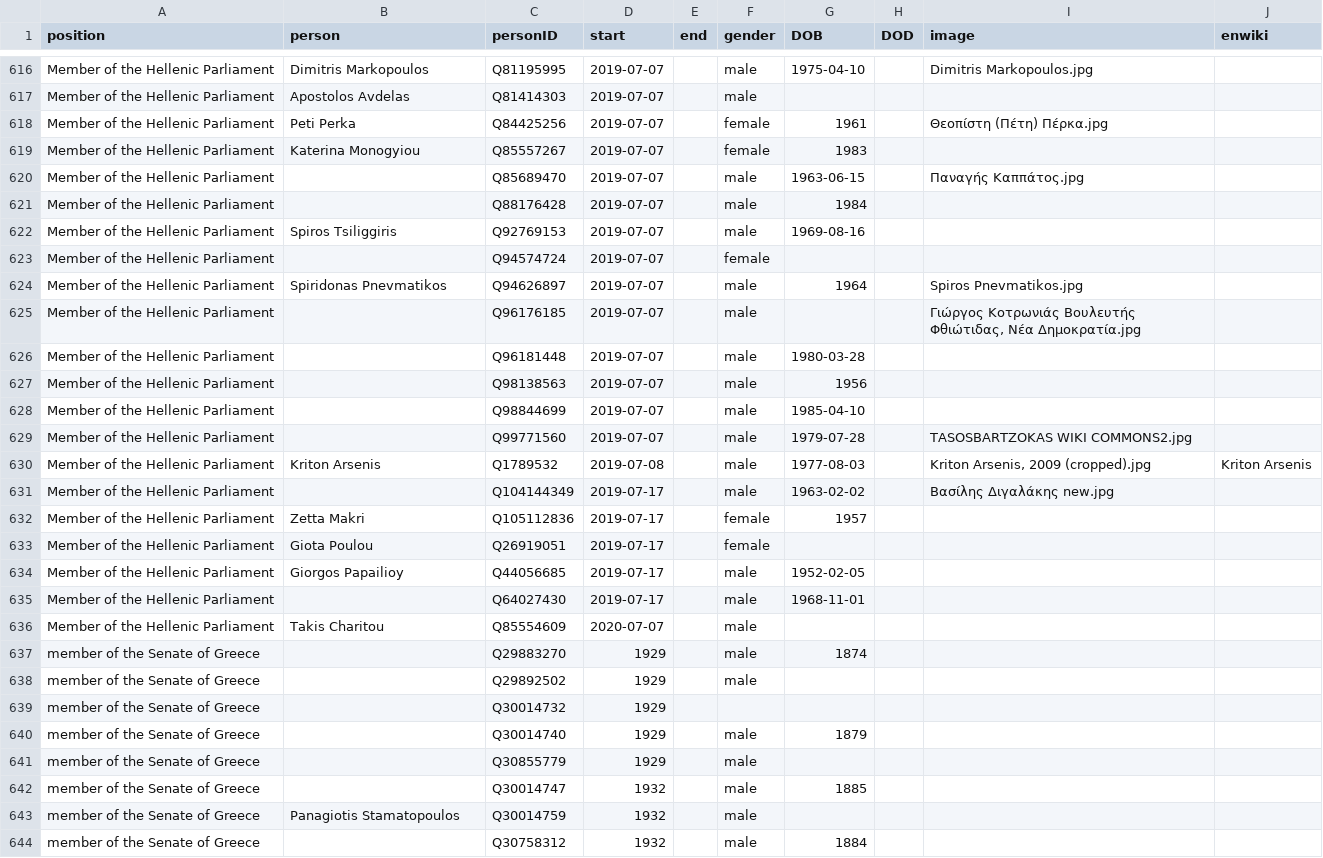
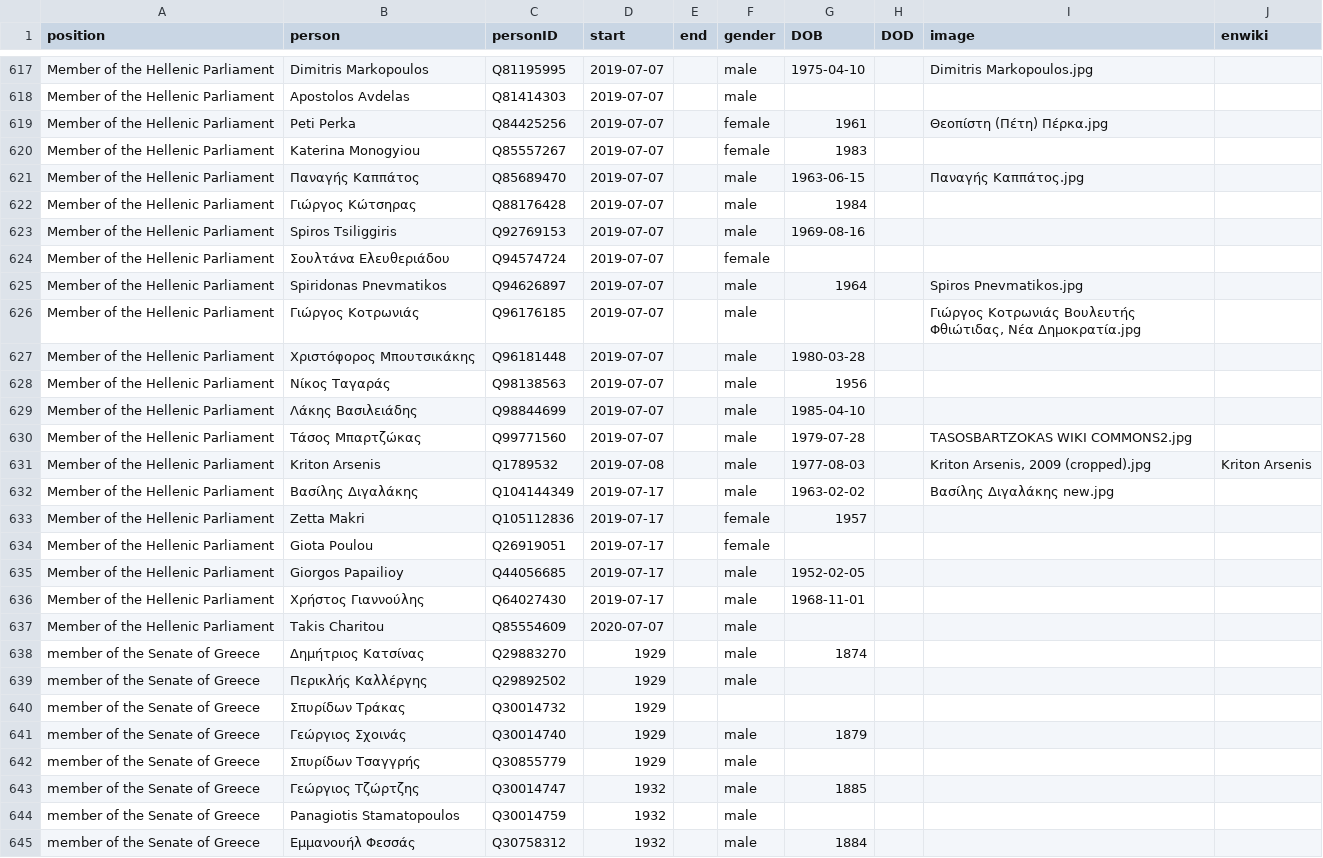
Before and after one commit to every-politician-scrapers/greece-cabinet, a CSV file: html/legislators.csv, drawn as a sheet; only a part is shown, gaps mark what is left out; the diff covers the shown part only.

```diff
--- a/html/legislators.csv
+++ b/html/legislators.csv
@@ -619,14 +620,14 @@ Member of the Hellenic Parliament,Peti Perka,Q84425256,2019-07-07,,female,1961,,
 Member of the Hellenic Parliament,Katerina Monogyiou,Q85557267,2019-07-07,,female,1983,,,
-Member of the Hellenic Parliament,,Q85689470,2019-07-07,,male,1963-06-15,,Παναγής Καππάτος.jpg,
-Member of the Hellenic Parliament,,Q88176428,2019-07-07,,male,1984,,,
+Member of the Hellenic Parliament,Παναγής Καππάτος,Q85689470,2019-07-07,,male,1963-06-15,,Παναγής Καππάτος.jpg,
+Member of the Hellenic Parliament,Γιώργος Κώτσηρας,Q88176428,2019-07-07,,male,1984,,,
 Member of the Hellenic Parliament,Spiros Tsiliggiris,Q92769153,2019-07-07,,male,1969-08-16,,,
-Member of the Hellenic Parliament,,Q94574724,2019-07-07,,female,,,,
+Member of the Hellenic Parliament,Σουλτάνα Ελευθεριάδου,Q94574724,2019-07-07,,female,,,,
 Member of the Hellenic Parliament,Spiridonas Pnevmatikos,Q94626897,2019-07-07,,male,1964,,Spiros Pnevmatikos.jpg,
-Member of the Hellenic Parliament,,Q96176185,2019-07-07,,male,,,"Γιώργος Κοτρωνιάς Βουλευτής Φθιώτιδας, Νέα Δημοκρατία.jpg",
-Member of the Hellenic Parliament,,Q96181448,2019-07-07,,male,1980-03-28,,,
-Member of the Hellenic Parliament,,Q98138563,2019-07-07,,male,1956,,,
-Member of the Hellenic Parliament,,Q98844699,2019-07-07,,male,1985-04-10,,,
-Member of the Hellenic Parliament,,Q99771560,2019-07-07,,male,1979-07-28,,TASOSBARTZOKAS WIKI COMMONS2.jpg,
+Member of the Hellenic Parliament,Γιώργος Κοτρωνιάς,Q96176185,2019-07-07,,male,,,"Γιώργος Κοτρωνιάς Βουλευτής Φθιώτιδας, Νέα Δημοκρατία.jpg",
+Member of the Hellenic Parliament,Χριστόφορος Μπουτσικάκης,Q96181448,2019-07-07,,male,1980-03-28,,,
+Member of the Hellenic Parliament,Νίκος Ταγαράς,Q98138563,2019-07-07,,male,1956,,,
+Member of the Hellenic Parliament,Λάκης Βασιλειάδης,Q98844699,2019-07-07,,male,1985-04-10,,,
+Member of the Hellenic Parliament,Τάσος Μπαρτζώκας,Q99771560,2019-07-07,,male,1979-07-28,,TASOSBARTZOKAS WIKI COMMONS2.jpg,
 Member of the Hellenic Parliament,Kriton Arsenis,Q1789532,2019-07-08,,male,1977-08-03,,"Kriton Arsenis, 2009 (cropped).jpg",Kriton Arsenis
-Member of the Hellenic Parliament,,Q104144349,2019-07-17,,male,1963-02-02,,Βασίλης Διγαλάκης new.jpg,
+Member of the Hellenic Parliament,Βασίλης Διγαλάκης,Q104144349,2019-07-17,,male,1963-02-02,,Βασίλης Διγαλάκης new.jpg,
 Member of the Hellenic Parliament,Zetta Makri,Q105112836,2019-07-17,,female,1957,,,
@@ -634,11 +635,11 @@ Member of the Hellenic Parliament,Giota Poulou,Q26919051,2019-07-17,,female,,,,
 Member of the Hellenic Parliament,Giorgos Papailioy,Q44056685,2019-07-17,,male,1952-02-05,,,
-Member of the Hellenic Parliament,,Q64027430,2019-07-17,,male,1968-11-01,,,
+Member of the Hellenic Parliament,Χρήστος Γιαννούλης,Q64027430,2019-07-17,,male,1968-11-01,,,
 Member of the Hellenic Parliament,Takis Charitou,Q85554609,2020-07-07,,male,,,,
-member of the Senate of Greece,,Q29883270,1929,,male,1874,,,
-member of the Senate of Greece,,Q29892502,1929,,male,,,,
-member of the Senate of Greece,,Q30014732,1929,,,,,,
-member of the Senate of Greece,,Q30014740,1929,,male,1879,,,
-member of the Senate of Greece,,Q30855779,1929,,male,,,,
-member of the Senate of Greece,,Q30014747,1932,,male,1885,,,
+member of the Senate of Greece,Δημήτριος Κατσίνας,Q29883270,1929,,male,1874,,,
+member of the Senate of Greece,Περικλής Καλλέργης,Q29892502,1929,,male,,,,
+member of the Senate of Greece,Σπυρίδων Τράκας,Q30014732,1929,,,,,,
+member of the Senate of Greece,Γεώργιος Σχοινάς,Q30014740,1929,,male,1879,,,
+member of the Senate of Greece,Σπυρίδων Τσαγγρής,Q30855779,1929,,male,,,,
+member of the Senate of Greece,Γεώργιος Τζώρτζης,Q30014747,1932,,male,1885,,,
 member of the Senate of Greece,Panagiotis Stamatopoulos,Q30014759,1932,,male,,,,
-member of the Senate of Greece,,Q30758312,1932,,male,1884,,,
+member of the Senate of Greece,Εμμανουήλ Φεσσάς,Q30758312,1932,,male,1884,,,
```
Also changed, not shown: 1 added row and 58 edited cells elsewhere in this file, html/holders21.csv.
